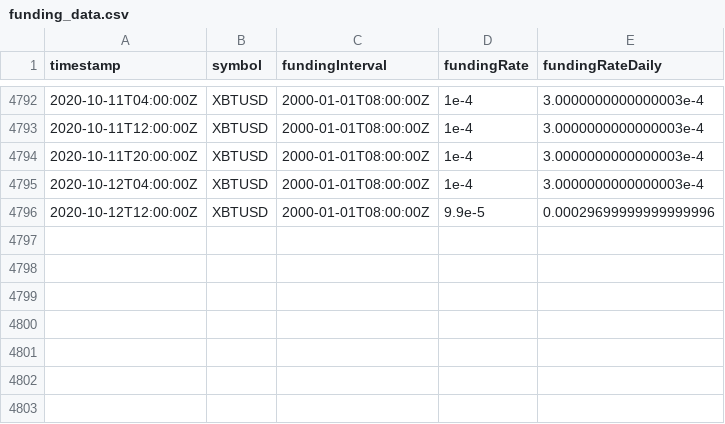
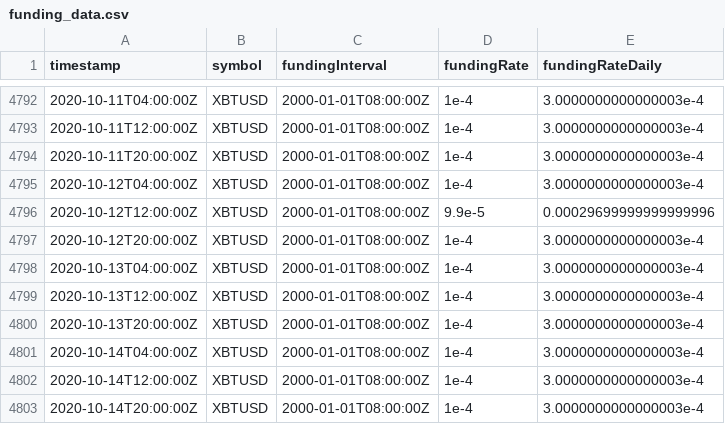
Before and after one commit to nearridge/Hehmeyer, a CSV file: funding_data.csv, drawn as a sheet; only a part is shown, gaps mark what is left out; the diff names each change by its address in the sheet, - before the commit and + after, or states it on an @@ line.

Commit message:
Updated funding data.

```diff
--- a/funding_data.csv
+++ b/funding_data.csv
+row 4797: 2020-10-12T20:00:00Z | XBTUSD | 2000-01-01T08:00:00Z | 1e-4 | 3.0000000000000003e-4
+row 4798: 2020-10-13T04:00:00Z | XBTUSD | 2000-01-01T08:00:00Z | 1e-4 | 3.0000000000000003e-4
+row 4799: 2020-10-13T12:00:00Z | XBTUSD | 2000-01-01T08:00:00Z | 1e-4 | 3.0000000000000003e-4
+row 4800: 2020-10-13T20:00:00Z | XBTUSD | 2000-01-01T08:00:00Z | 1e-4 | 3.0000000000000003e-4
+row 4801: 2020-10-14T04:00:00Z | XBTUSD | 2000-01-01T08:00:00Z | 1e-4 | 3.0000000000000003e-4
+row 4802: 2020-10-14T12:00:00Z | XBTUSD | 2000-01-01T08:00:00Z | 1e-4 | 3.0000000000000003e-4
+row 4803: 2020-10-14T20:00:00Z | XBTUSD | 2000-01-01T08:00:00Z | 1e-4 | 3.0000000000000003e-4
```
Also changed, not shown: 1 other file.
